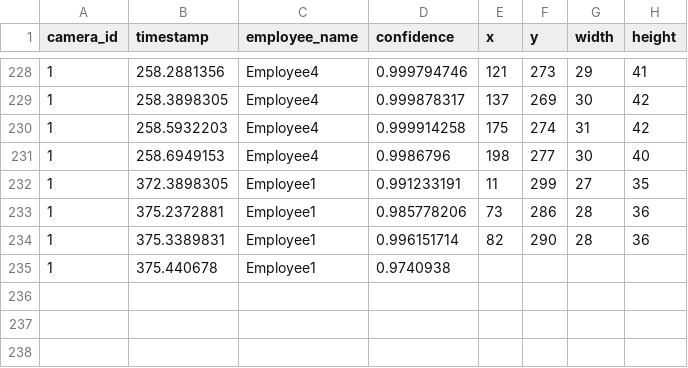
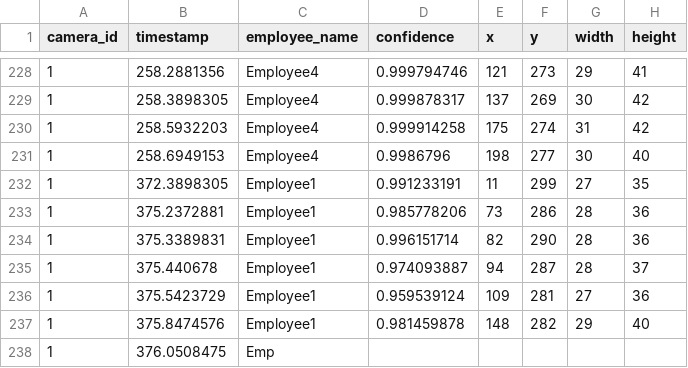
Before and after one commit to DataDynam/vision-based-attendance-system, a CSV file: Attendance_Logic_Module/test1.csv, drawn as a sheet; only a part is shown, gaps mark what is left out.

Commit message:
removed test

```diff
--- a/Attendance_Logic_Module/test1.csv
+++ b/Attendance_Logic_Module/test1.csv
@@ -234,2 +234,5 @@ camera_id,timestamp,employee_name,confidence,x,y,width,height
 1,375.3389831,Employee1,0.996151714,82,290,28,36
-1,375.440678,Employee1,0.9740938
+1,375.440678,Employee1,0.974093887,94,287,28,37
+1,375.5423729,Employee1,0.959539124,109,281,27,36
+1,375.8474576,Employee1,0.981459878,148,282,29,40
+1,376.0508475,Emp
```
